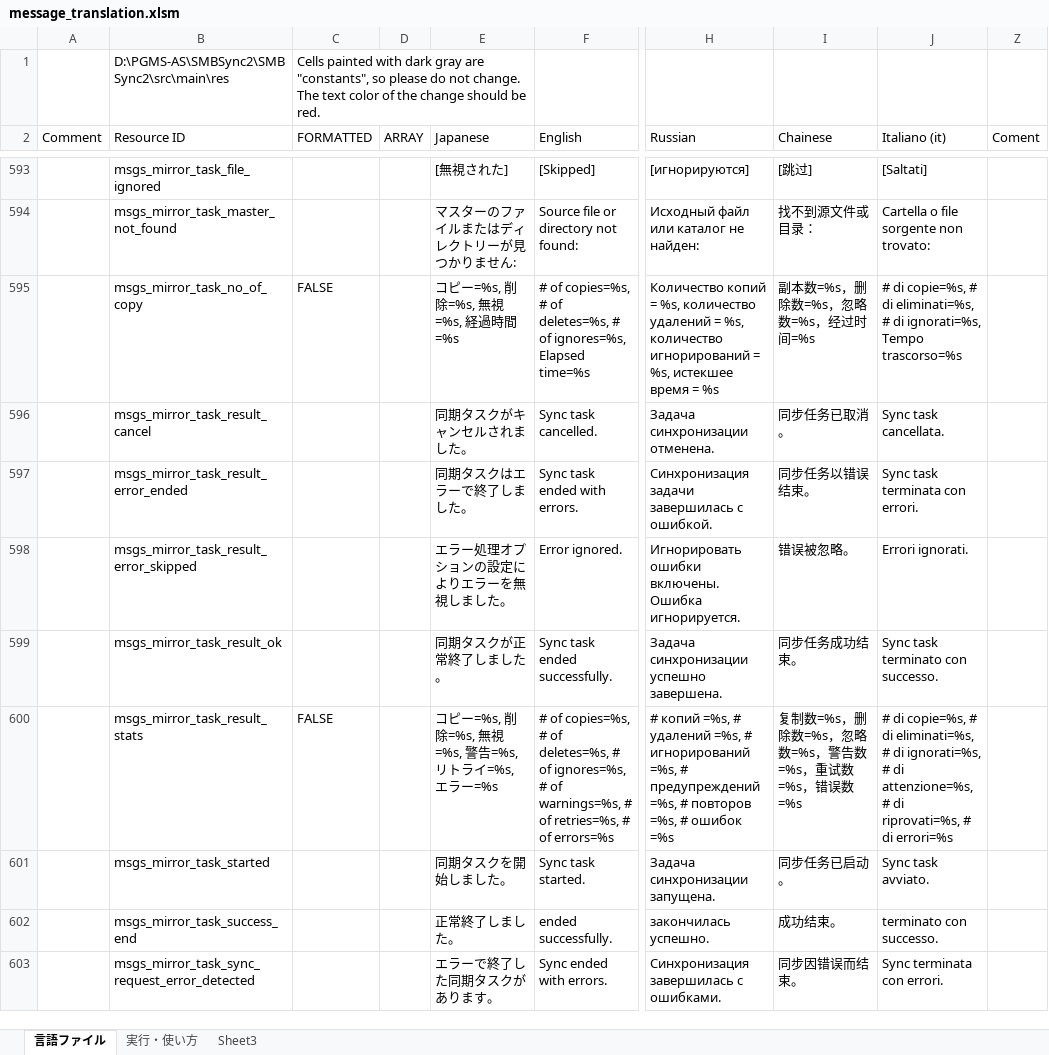
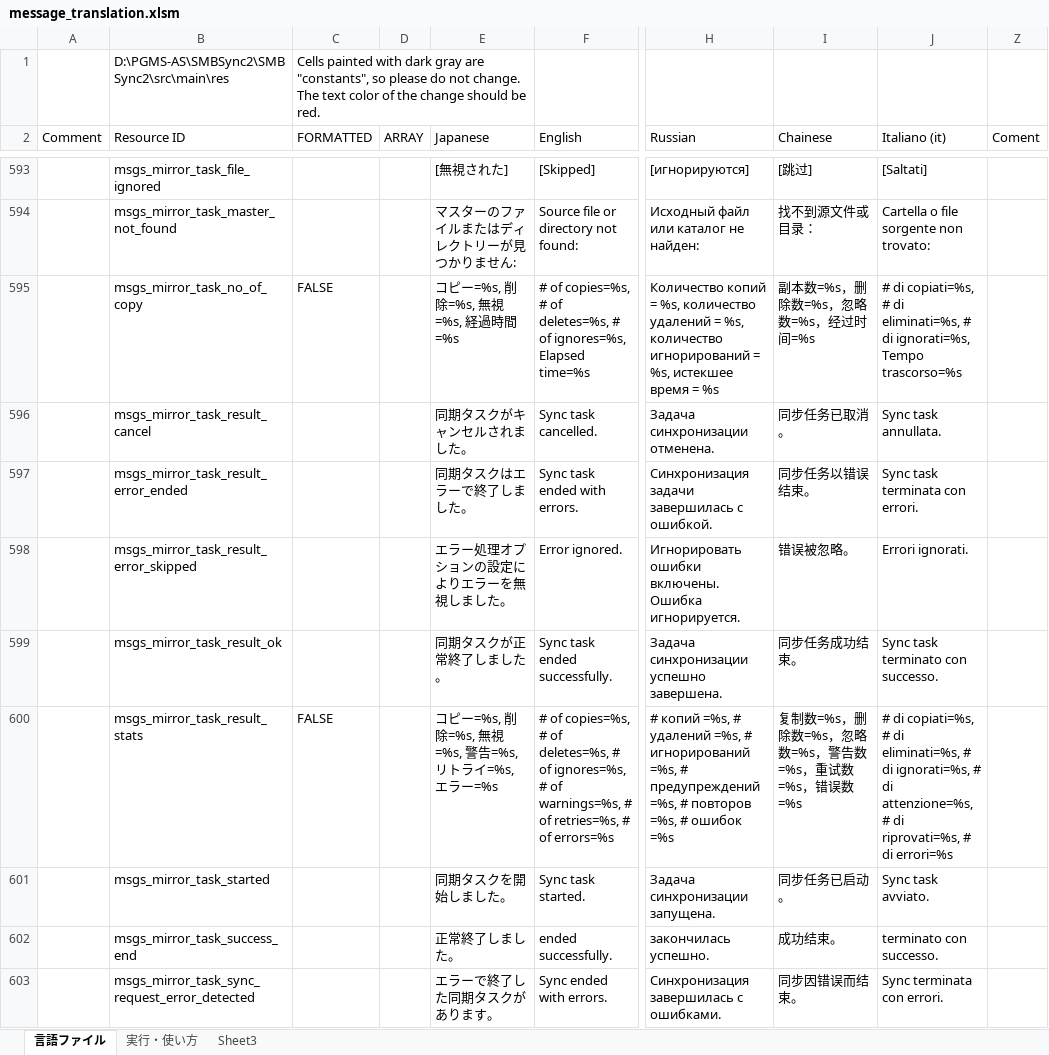
Before and after one commit to Sentaroh/SMBSync2, an Excel workbook: message_translation.xlsm, sheet 言語ファイル, drawn as a sheet; only a part is shown, gaps mark what is left out; values as stored, in another font and other column widths than the file's, no cell formats; charts and pictures not drawn; the diff covers the shown part only; the diff names each change by its address in the sheet, - before the commit and + after, or states it on an @@ line.

```diff
--- a/message_translation.xlsm (sheet 言語ファイル)
+++ b/message_translation.xlsm (sheet 言語ファイル)
-C1 (FORMATTED): …be red.
+C1 (FORMATTED): …be red.
-J595 (Italiano (it)): # di copie=%s, # di…
+J595 (Italiano (it)): # di copiati=%s, # di…
-J596 (Italiano (it)): Sync task cancellata.
+J596 (Italiano (it)): Sync task annullata.
-J600 (Italiano (it)): # di copie=%s, # di…
+J600 (Italiano (it)): # di copiati=%s, # di…
```
Also changed, not shown: 38 edited cells elsewhere in this sheet, cell formats, hidden cells, charts or pictures, 5 other files.
